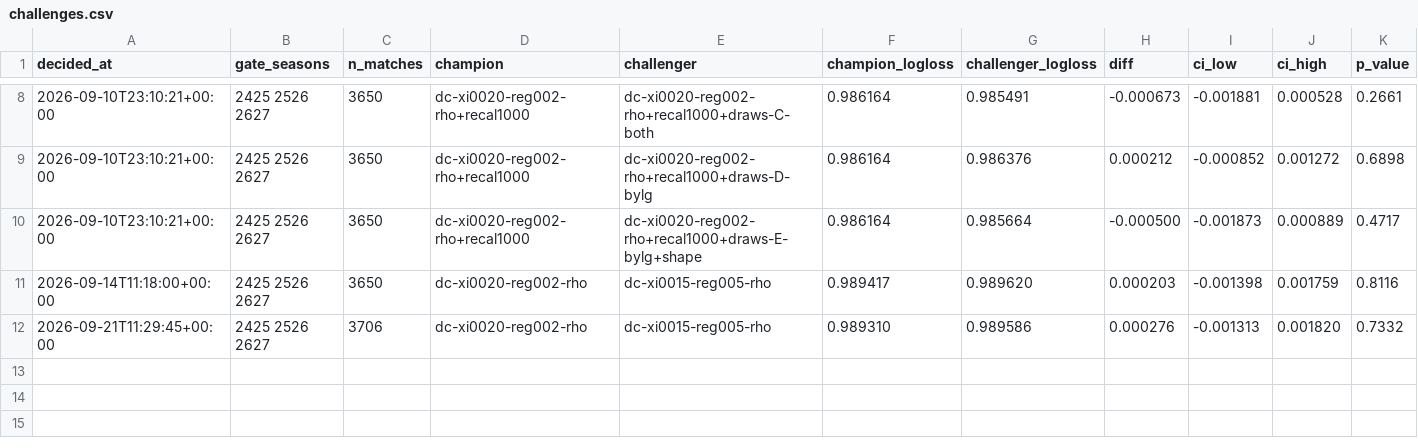
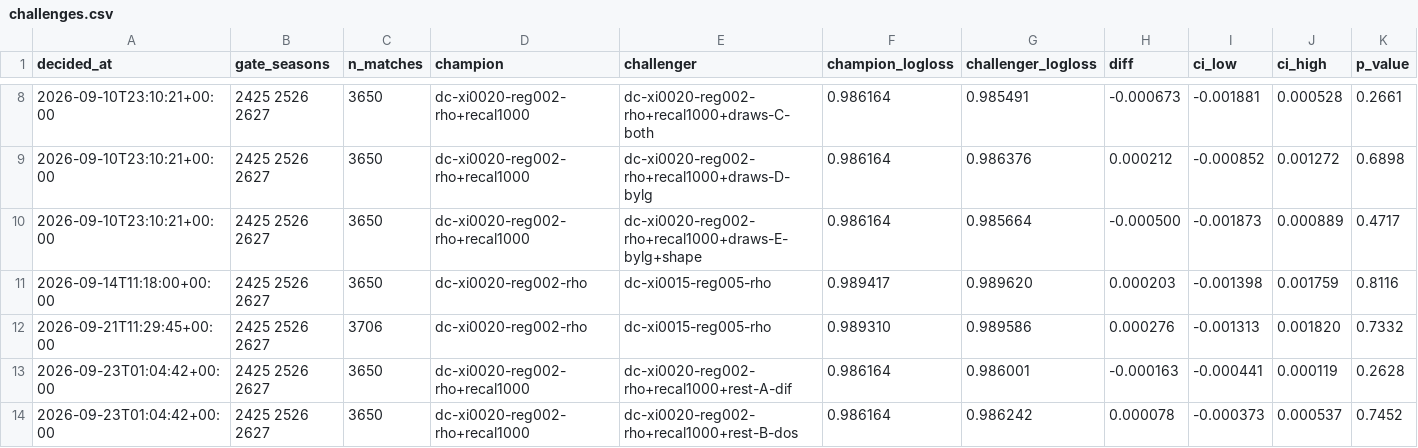
Before and after one commit to kewo1023/marcador-futbol, a CSV file: ledger/challenges.csv, drawn as a sheet; only a part is shown, gaps mark what is left out; rows hold the shown columns only; the diff names each change by its address in the sheet, - before the commit and + after, or states it on an @@ line.

```diff
--- a/ledger/challenges.csv
+++ b/ledger/challenges.csv
+row 13: 2026-09-23T01:04:42+00:00 | 2425 2526 2627 | 3650 | dc-xi0020-reg002-rho+recal1000 | dc-xi0020-reg002-rho+recal1000+rest-A-dif | 0.986164 | 0.986001 | -0.000163 | -0.000441 | 0.000119 | 0.2628
+row 14: 2026-09-23T01:04:42+00:00 | 2425 2526 2627 | 3650 | dc-xi0020-reg002-rho+recal1000 | dc-xi0020-reg002-rho+recal1000+rest-B-dos | 0.986164 | 0.986242 | 0.000078 | -0.000373 | 0.000537 | 0.7452
```
Also changed, not shown: 4 other files.
